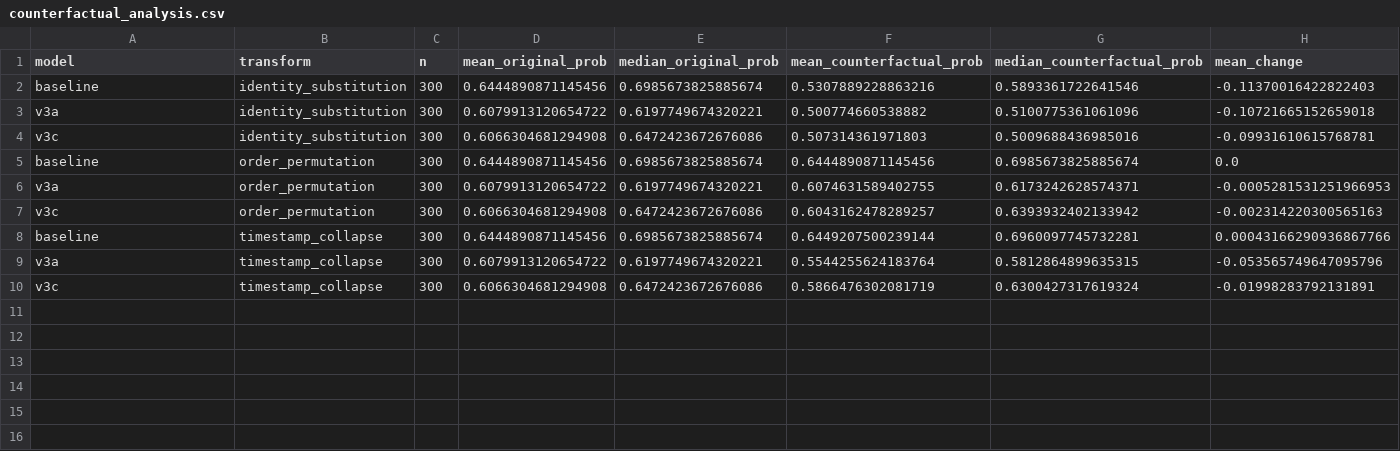
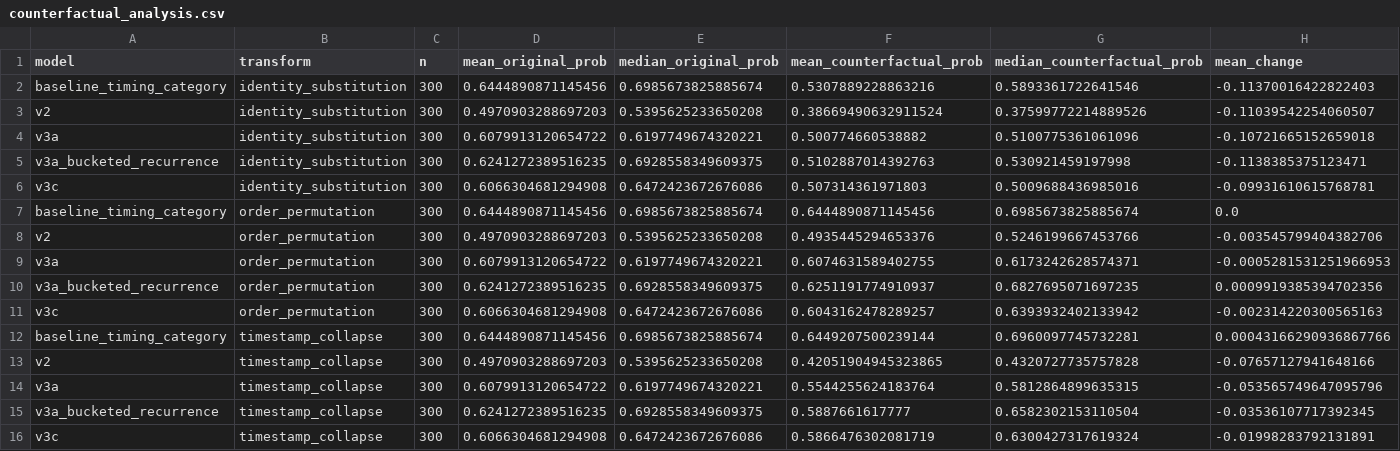
Before and after one commit to atefeh-alimohammadi/Socia, a CSV file: ml/eval/eval_outputs/counterfactual_analysis.csv, drawn as a sheet; only a part is shown; addresses are those after the commit; rows hold the shown columns only; the diff names each change by its address in the sheet, - before the commit and + after, or states it on an @@ line.

```diff
--- a/ml/eval/eval_outputs/counterfactual_analysis.csv
+++ b/ml/eval/eval_outputs/counterfactual_analysis.csv
-A2 (model): baseline
+A2 (model): baseline_timing_category
+row 3: v2 | identity_substitution | 300 | 0.4970903288697203 | 0.5395625233650208 | 0.38669490632911524 | 0.37599772214889526 | -0.11039542254060507
+row 5: v3a_bucketed_recurrence | identity_substitution | 300 | 0.6241272389516235 | 0.6928558349609375 | 0.5102887014392763 | 0.530921459197998 | -0.1138385375123471
-A7 (model): baseline
+A7 (model): baseline_timing_category
+row 8: v2 | order_permutation | 300 | 0.4970903288697203 | 0.5395625233650208 | 0.4935445294653376 | 0.5246199667453766 | -0.003545799404382706
+row 10: v3a_bucketed_recurrence | order_permutation | 300 | 0.6241272389516235 | 0.6928558349609375 | 0.6251191774910937 | 0.6827695071697235 | 0.0009919385394702356
-A12 (model): baseline
+A12 (model): baseline_timing_category
+row 13: v2 | timestamp_collapse | 300 | 0.4970903288697203 | 0.5395625233650208 | 0.42051904945323865 | 0.4320727735757828 | -0.07657127941648166
+row 15: v3a_bucketed_recurrence | timestamp_collapse | 300 | 0.6241272389516235 | 0.6928558349609375 | 0.5887661617777 | 0.6582302153110504 | -0.03536107717392345
```
Also changed, not shown: ml/eval/eval_outputs/recurrence_analysis.csv, ml/eval/eval_outputs/subtype_analysis.csv, 30 other files.
